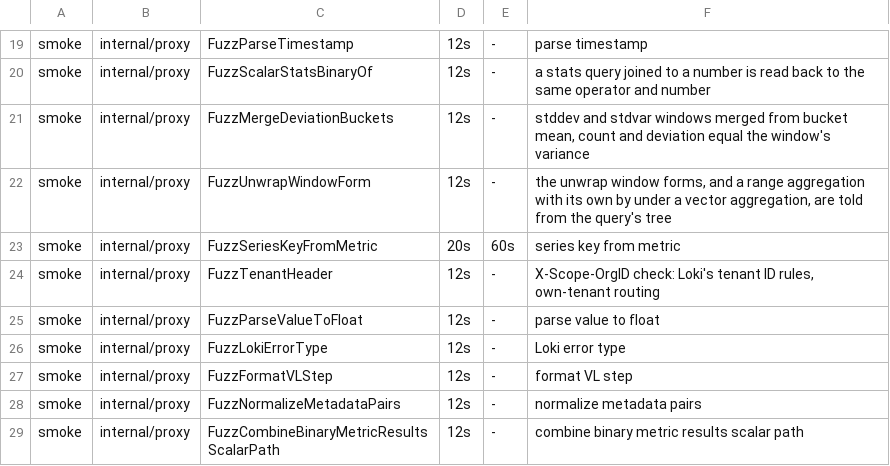
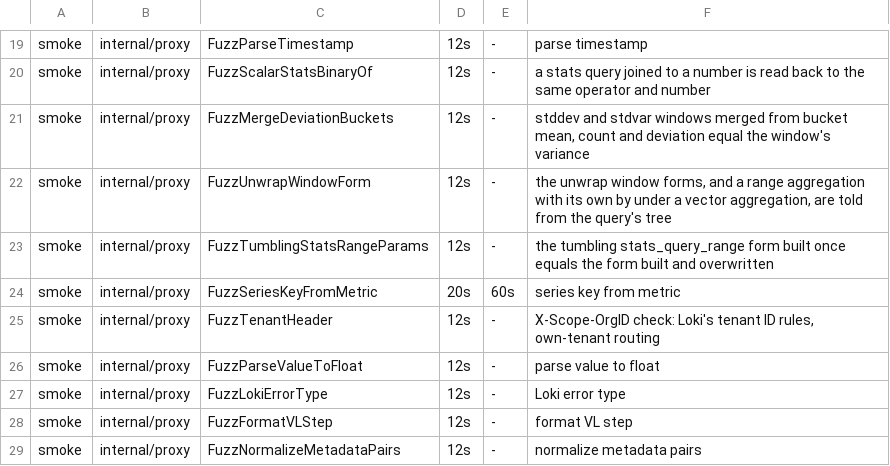
Before and after one commit to ReliablyObserve/loki-vl-proxy, a TSV file: scripts/ci/fuzz_smoke_targets.tsv, drawn as a sheet; only a part is shown, gaps mark what is left out; the shorter side is filled out with more unchanged rows; the diff names each change by its address in the sheet, - before the commit and + after, or states it on an @@ line.

Commit message:
perf: the step-shifted stats fetch allocates less than before
The shifted stats_query_range path, which sum, avg, min, max, stddev and stdvar
over time with unwrap take for a range up to the step, did work it then threw
away. It now does each part once:

- the form of the fetch is built once on the bucket grid, instead of the
  request's form built and then overwritten (tumblingStatsRangeParams);
- the shifted request copies its form only (shiftedStatsRequest), not the whole
  request and its headers;
- the window phase filter is written into the query in one allocation of its
  size;
- the bucket relabel is one value with two methods, not four closures;
- the range and the step are read from one parse of the original spec, and the
  shift detector and the stddev and stdvar post-aggregation screens read the
  shared parse of the query (sharedLogQLExpr) instead of parsing it again;
- the VictoriaLogs POST encodes its form once and builds the debug line only
  when debug logging is on.

The requests VictoriaLogs receives are byte for byte the ones before (the
recorded oracle answers replay unchanged).

```diff
--- a/scripts/ci/fuzz_smoke_targets.tsv
+++ b/scripts/ci/fuzz_smoke_targets.tsv
+row 23: smoke | internal/proxy | FuzzTumblingStatsRangeParams | 12s | - | the tumbling stats_query_range form built once equals the form built and overwritten
```
Also changed, not shown: 6 other files.
